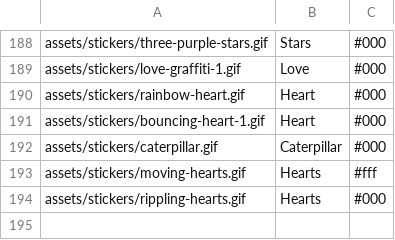
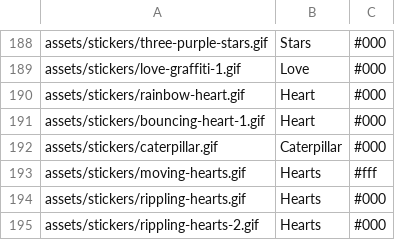
Before and after one commit to Motivesoft/condaluna, a CSV file: assets/scripts/sticker-list.csv, drawn as a sheet; only a part is shown, gaps mark what is left out; the diff names each change by its address in the sheet, - before the commit and + after, or states it on an @@ line.

Commit message:
New rippling heart sticker

```diff
--- a/assets/scripts/sticker-list.csv
+++ b/assets/scripts/sticker-list.csv
+row 195: assets/stickers/rippling-hearts-2.gif | Hearts | #000
```
Also changed, not shown: 3 other files.
